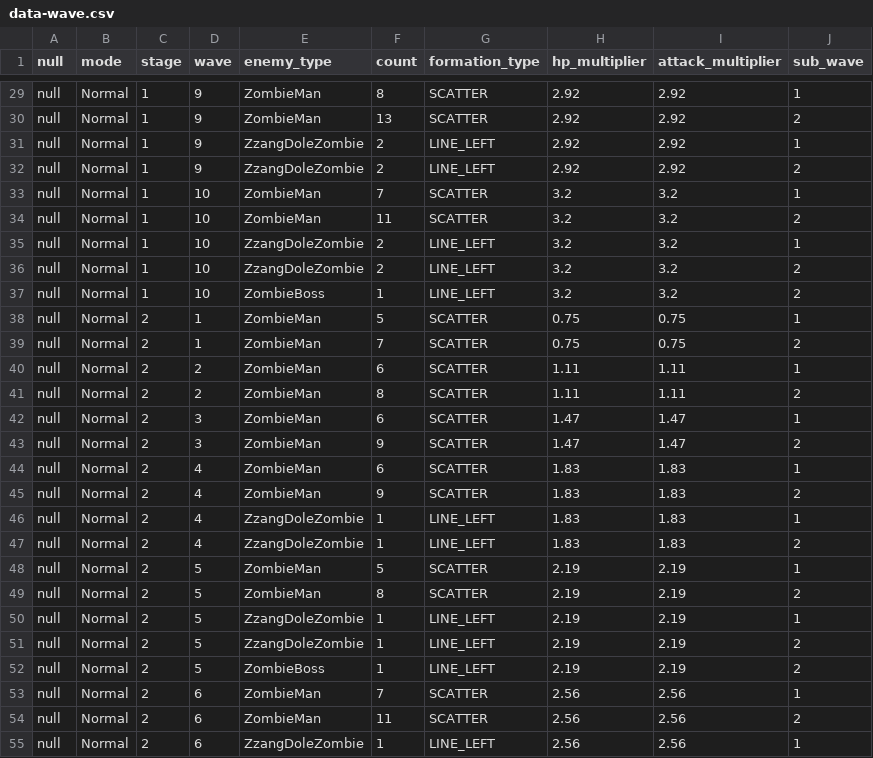
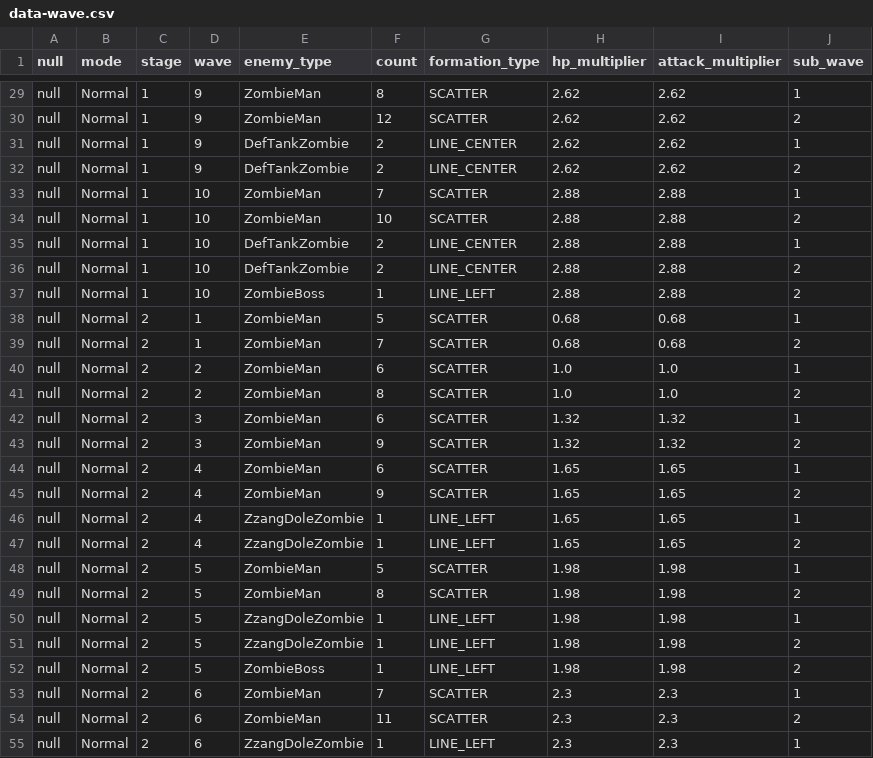
Before and after one commit to wylee-hadeul/zombie-truck-squad-webgl, a CSV file: dev/StreamingAssets/data-wave.csv, drawn as a sheet; only a part is shown, gaps mark what is left out; the diff covers the shown part only; the diff names each change by its address in the sheet, - before the commit and + after, or states it on an @@ line.

```diff
--- a/dev/StreamingAssets/data-wave.csv
+++ b/dev/StreamingAssets/data-wave.csv
-H29:H32 (hp_multiplier): 2.92
+H29:H32 (hp_multiplier): 2.62
-I29:I32 (attack_multiplier): 2.92
+I29:I32 (attack_multiplier): 2.62
-F30 (count): 13
+F30 (count): 12
-E31:E32 (enemy_type): ZzangDoleZombie
+E31:E32 (enemy_type): DefTankZombie
-G31:G32 (formation_type): LINE_LEFT
+G31:G32 (formation_type): LINE_CENTER
-H33:H37 (hp_multiplier): 3.2
+H33:H37 (hp_multiplier): 2.88
-I33:I37 (attack_multiplier): 3.2
+I33:I37 (attack_multiplier): 2.88
-F34 (count): 11
+F34 (count): 10
-E35:E36 (enemy_type): ZzangDoleZombie
+E35:E36 (enemy_type): DefTankZombie
-G35:G36 (formation_type): LINE_LEFT
+G35:G36 (formation_type): LINE_CENTER
-H38:H39 (hp_multiplier): 0.75
+H38:H39 (hp_multiplier): 0.68
-I38:I39 (attack_multiplier): 0.75
+I38:I39 (attack_multiplier): 0.68
-H40:H41 (hp_multiplier): 1.11
+H40:H41 (hp_multiplier): 1.0
-I40:I41 (attack_multiplier): 1.11
+I40:I41 (attack_multiplier): 1.0
-H42:H43 (hp_multiplier): 1.47
+H42:H43 (hp_multiplier): 1.32
-I42:I43 (attack_multiplier): 1.47
+I42:I43 (attack_multiplier): 1.32
-H44:H47 (hp_multiplier): 1.83
+H44:H47 (hp_multiplier): 1.65
-I44:I47 (attack_multiplier): 1.83
+I44:I47 (attack_multiplier): 1.65
-H48:H52 (hp_multiplier): 2.19
+H48:H52 (hp_multiplier): 1.98
-I48:I52 (attack_multiplier): 2.19
+I48:I52 (attack_multiplier): 1.98
-H53:H55 (hp_multiplier): 2.56
+H53:H55 (hp_multiplier): 2.3
-I53:I55 (attack_multiplier): 2.56
+I53:I55 (attack_multiplier): 2.3
```
Also changed, not shown: 119 edited cells elsewhere in this file, dev/StreamingAssets/data-sound.csv, 15 other files.
